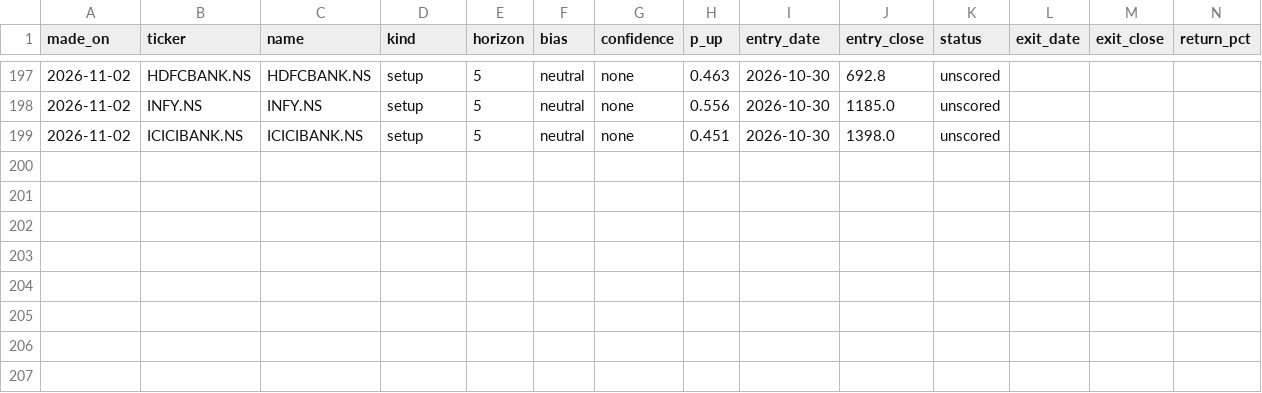
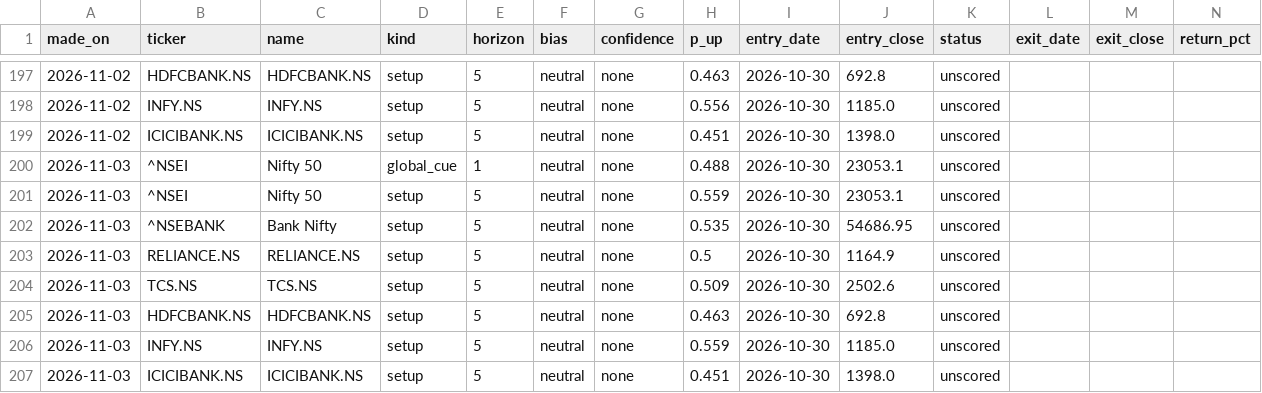
Before and after one commit to EshaBiswas31/morning-brief-email, a CSV file: data/predictions.csv, drawn as a sheet; only a part is shown, gaps mark what is left out.

```diff
--- a/data/predictions.csv
+++ b/data/predictions.csv
@@ -199 +199,9 @@ made_on,ticker,name,kind,horizon,bias,confidence,p_up,entry_date,entry_close,sta
 2026-11-02,ICICIBANK.NS,ICICIBANK.NS,setup,5,neutral,none,0.451,2026-10-30,1398.0,unscored,,,
+2026-11-03,^NSEI,Nifty 50,global_cue,1,neutral,none,0.488,2026-10-30,23053.1,unscored,,,
+2026-11-03,^NSEI,Nifty 50,setup,5,neutral,none,0.559,2026-10-30,23053.1,unscored,,,
+2026-11-03,^NSEBANK,Bank Nifty,setup,5,neutral,none,0.535,2026-10-30,54686.95,unscored,,,
+2026-11-03,RELIANCE.NS,RELIANCE.NS,setup,5,neutral,none,0.5,2026-10-30,1164.9,unscored,,,
+2026-11-03,TCS.NS,TCS.NS,setup,5,neutral,none,0.509,2026-10-30,2502.6,unscored,,,
+2026-11-03,HDFCBANK.NS,HDFCBANK.NS,setup,5,neutral,none,0.463,2026-10-30,692.8,unscored,,,
+2026-11-03,INFY.NS,INFY.NS,setup,5,neutral,none,0.559,2026-10-30,1185.0,unscored,,,
+2026-11-03,ICICIBANK.NS,ICICIBANK.NS,setup,5,neutral,none,0.451,2026-10-30,1398.0,unscored,,,
```
